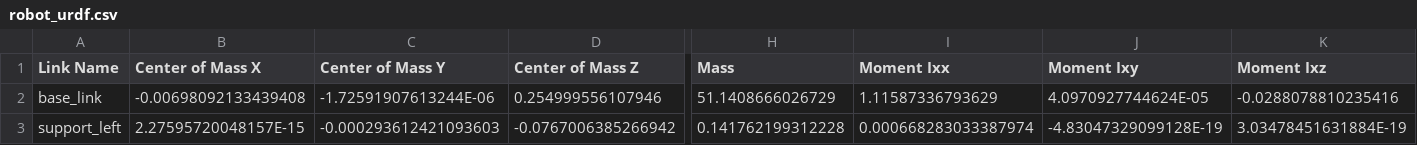
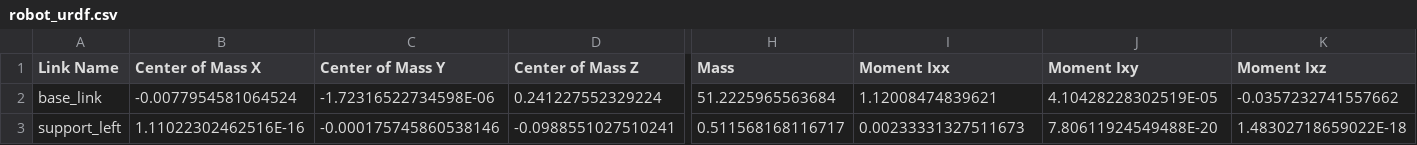
Before and after one commit to Abhoir1/robot_urdf, a CSV file: urdf/robot_urdf.csv, drawn as a sheet; only a part is shown, gaps mark what is left out; the diff covers the shown part only; the diff names each change by its address in the sheet, - before the commit and + after, or states it on an @@ line.

```diff
--- a/urdf/robot_urdf.csv
+++ b/urdf/robot_urdf.csv
-B2 (Center of Mass X): -0.00698092133439408
+B2 (Center of Mass X): -0.0077954581064524
-C2 (Center of Mass Y): -1.72591907613244E-06
+C2 (Center of Mass Y): -1.72316522734598E-06
-D2 (Center of Mass Z): 0.254999556107946
+D2 (Center of Mass Z): 0.241227552329224
-H2 (Mass): 51.1408666026729
+H2 (Mass): 51.2225965563684
-I2 (Moment Ixx): 1.11587336793629
+I2 (Moment Ixx): 1.12008474839621
-J2 (Moment Ixy): 4.0970927744624E-05
+J2 (Moment Ixy): 4.10428228302519E-05
-K2 (Moment Ixz): -0.0288078810235416
+K2 (Moment Ixz): -0.0357232741557662
-B3 (Center of Mass X): 2.27595720048157E-15
+B3 (Center of Mass X): 1.11022302462516E-16
-C3 (Center of Mass Y): -0.000293612421093603
+C3 (Center of Mass Y): -0.000175745860538146
-D3 (Center of Mass Z): -0.0767006385266942
+D3 (Center of Mass Z): -0.0988551027510241
-H3 (Mass): 0.141762199312228
+H3 (Mass): 0.511568168116717
-I3 (Moment Ixx): 0.000668283033387974
+I3 (Moment Ixx): 0.00233331327511673
-J3 (Moment Ixy): -4.83047329099128E-19
+J3 (Moment Ixy): 7.80611924549488E-20
-K3 (Moment Ixz): 3.03478451631884E-19
+K3 (Moment Ixz): 1.48302718659022E-18
```
Also changed, not shown: 105 edited cells elsewhere in this file, 18 other files.
